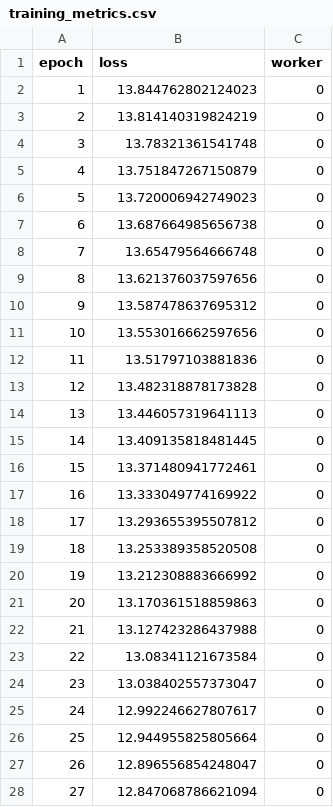
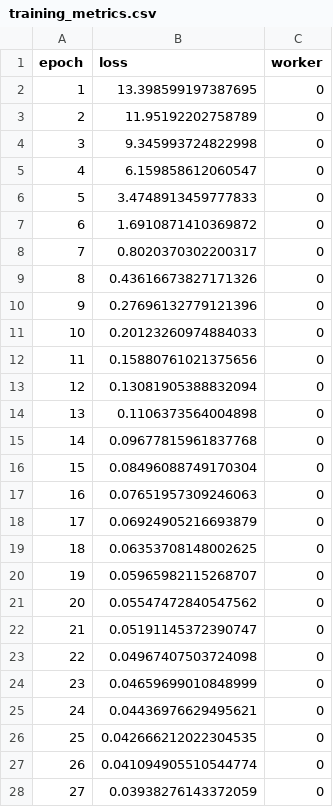
Before and after one commit to ShrutiPatil2354/Ray_train, a CSV file: ray_train_outputs/training_metrics.csv, drawn as a sheet; only a part is shown; the diff covers the shown part only.

Commit message:
Finalize audited Ray Train project

```diff
--- a/ray_train_outputs/training_metrics.csv
+++ b/ray_train_outputs/training_metrics.csv
@@ -1,28 +1,28 @@
 epoch,loss,worker
-1,13.844762802124023,0
-2,13.814140319824219,0
-3,13.78321361541748,0
-4,13.751847267150879,0
-5,13.720006942749023,0
-6,13.687664985656738,0
-7,13.65479564666748,0
-8,13.621376037597656,0
-9,13.587478637695312,0
-10,13.553016662597656,0
-11,13.51797103881836,0
-12,13.482318878173828,0
-13,13.446057319641113,0
-14,13.409135818481445,0
-15,13.371480941772461,0
-16,13.333049774169922,0
-17,13.293655395507812,0
-18,13.253389358520508,0
-19,13.212308883666992,0
-20,13.170361518859863,0
-21,13.127423286437988,0
-22,13.08341121673584,0
-23,13.038402557373047,0
-24,12.992246627807617,0
-25,12.944955825805664,0
-26,12.896556854248047,0
-27,12.847068786621094,0
+1,13.398599197387695,0
+2,11.95192202758789,0
+3,9.345993724822998,0
+4,6.159858612060547,0
+5,3.4748913459777833,0
+6,1.6910871410369872,0
+7,0.8020370302200317,0
+8,0.43616673827171326,0
+9,0.27696132779121396,0
+10,0.20123260974884033,0
+11,0.15880761021375656,0
+12,0.13081905388832094,0
+13,0.1106373564004898,0
+14,0.09677815961837768,0
+15,0.08496088749170304,0
+16,0.07651957309246063,0
+17,0.06924905216693879,0
+18,0.06353708148002625,0
+19,0.05965982115268707,0
+20,0.05547472840547562,0
+21,0.05191145372390747,0
+22,0.04967407503724098,0
+23,0.04659699010848999,0
+24,0.04436976629495621,0
+25,0.042666212022304535,0
+26,0.041094905510544774,0
+27,0.03938276143372059,0
```
Also changed, not shown: 3 edited cells elsewhere in this file, 13 other files.
